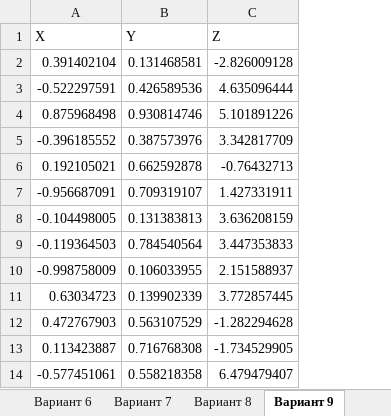
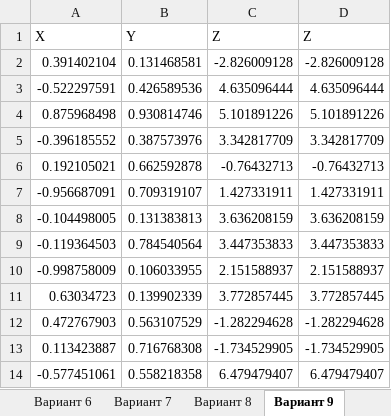
Before and after one commit to semyonov1511/lab2, an Excel workbook: lab2/ДЗ4.xlsx, sheet Вариант 9, drawn as a sheet; only a part is shown; values as stored, in another font and other column widths than the file's, no borders; the diff names each change by its address in the sheet, - before the commit and + after, or states it on an @@ line.

Commit message:
Settable columns import

```diff
--- a/lab2/ДЗ4.xlsx (sheet Вариант 9)
+++ b/lab2/ДЗ4.xlsx (sheet Вариант 9)
+column D, rows 1-14: Z | -2.826009128 | 4.635096444 | 5.101891226 | 3.342817709 | -0.76432713 | 1.427331911 | 3.636208159 | 3.447353833 | 2.151588937 | 3.772857445 | -1.282294628 | -1.734529905 | 6.479479407
```
Also changed, not shown: lab2/краб.xlsx, 5 other files.
